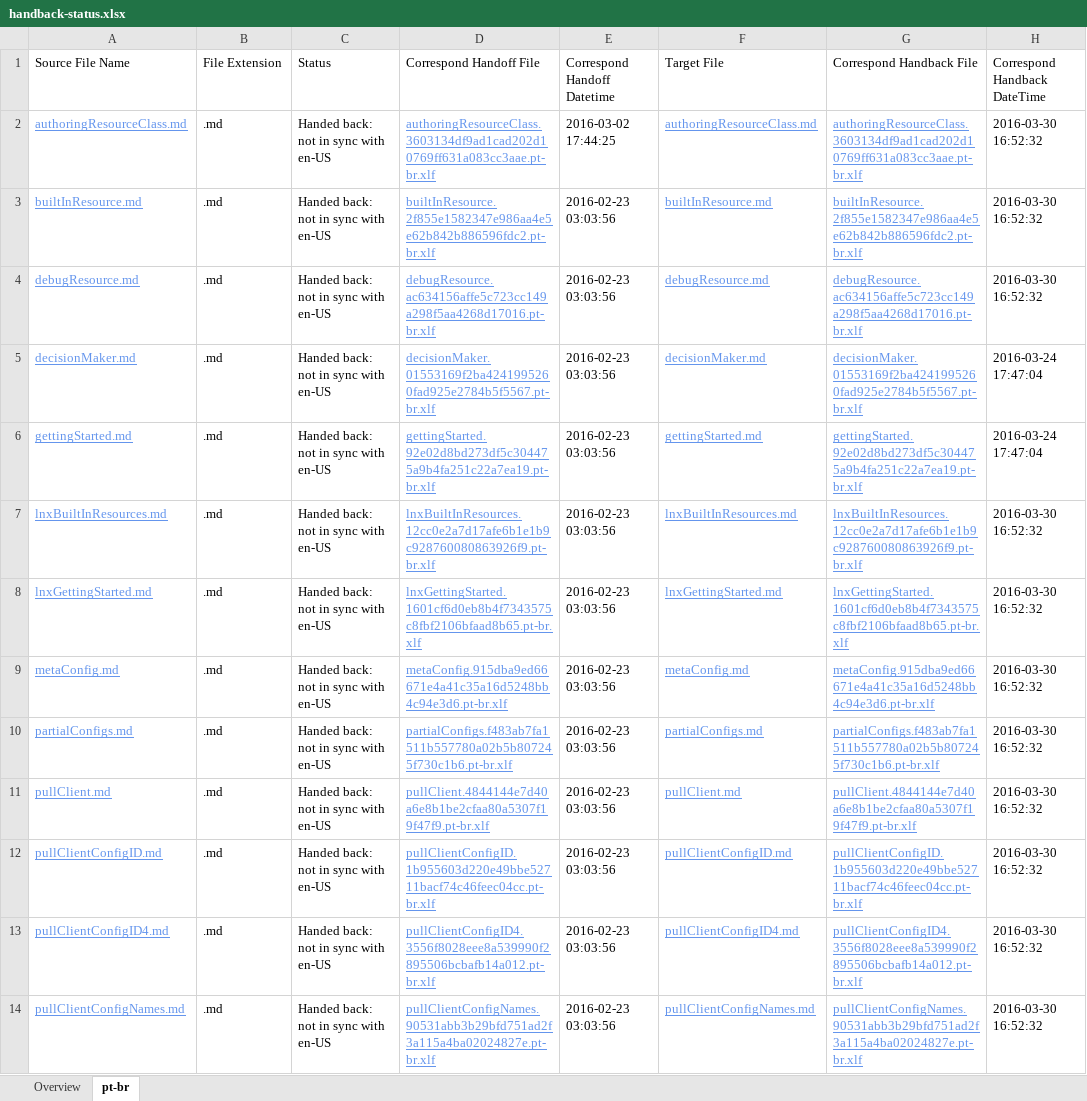
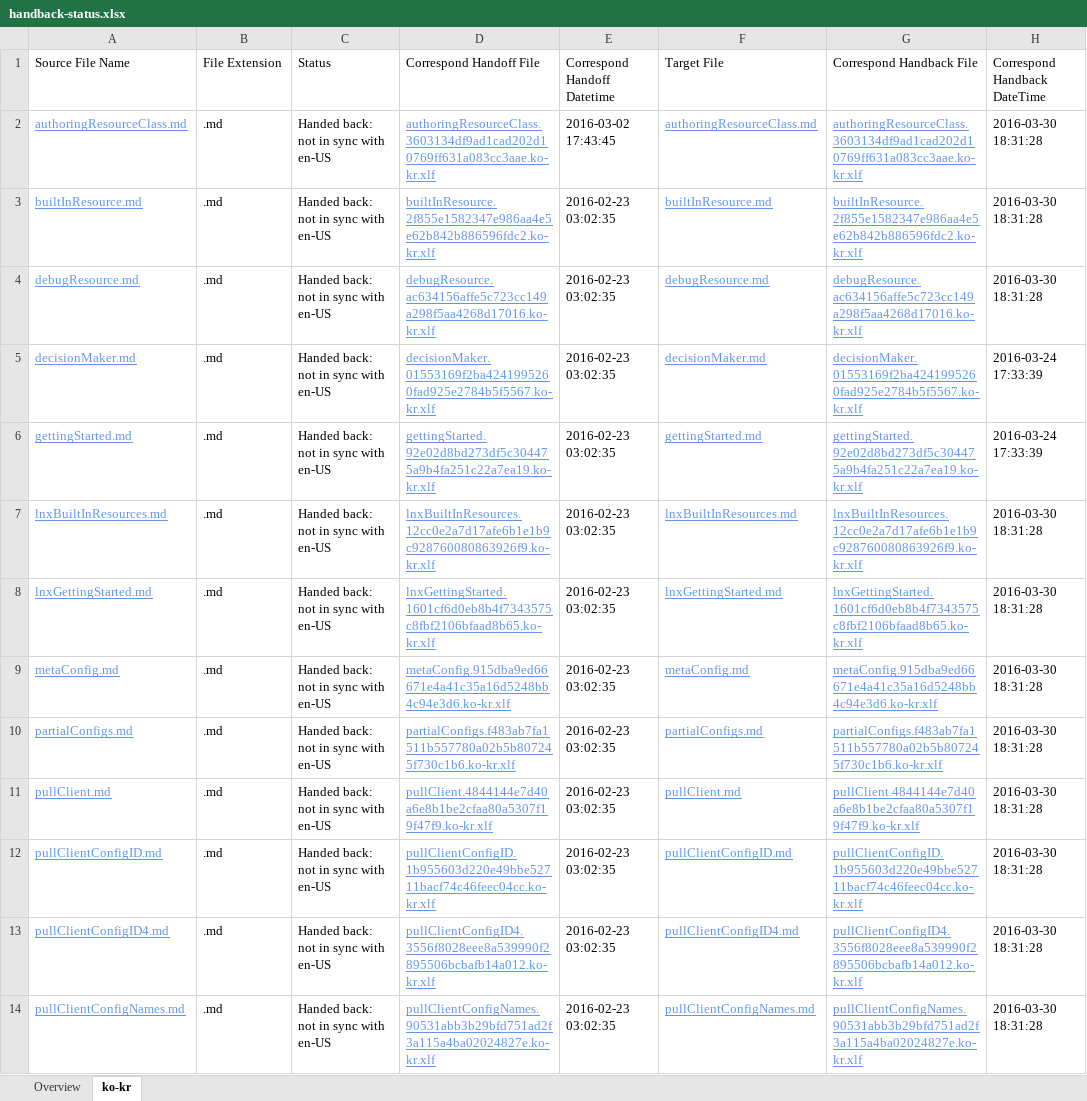
Before and after one commit to SonjaSaltzman/powerShell-Docs.handback, an Excel workbook: ol-handback/PowerShell/powerShell-Docs/live/handback-status.xlsx, sheet ko-kr, drawn as a sheet; only a part is shown; values as stored, in another font and other column widths than the file's, no borders; table styles not drawn; the diff covers the shown part only; the diff names each change by its address in the sheet, - before the commit and + after, or states it on an @@ line.

Commit message:
Generate Report for Handback

```diff
--- a/ol-handback/PowerShell/powerShell-Docs/live/handback-status.xlsx (sheet ko-kr)
+++ b/ol-handback/PowerShell/powerShell-Docs/live/handback-status.xlsx (sheet ko-kr)
-sheet tab: pt-br
+sheet tab: ko-kr
-D2 (Correspond Handoff File): authoringResourceClass.3603134df9ad1cad202d10769ff631a083cc3aae.pt-br.xlf
+D2 (Correspond Handoff File): authoringResourceClass.3603134df9ad1cad202d10769ff631a083cc3aae.ko-kr.xlf
-E2 (Correspond Handoff Datetime): 2016-03-02 17:44:25
+E2 (Correspond Handoff Datetime): 2016-03-02 17:43:45
-G2 (Correspond Handback File): authoringResourceClass.3603134df9ad1cad202d10769ff631a083cc3aae.pt-br.xlf
+G2 (Correspond Handback File): authoringResourceClass.3603134df9ad1cad202d10769ff631a083cc3aae.ko-kr.xlf
-H2:H4 (Correspond Handback DateTime): 2016-03-30 16:52:32
+H2:H4 (Correspond Handback DateTime): 2016-03-30 18:31:28
-D3 (Correspond Handoff File): builtInResource.2f855e1582347e986aa4e5e62b842b886596fdc2.pt-br.xlf
+D3 (Correspond Handoff File): builtInResource.2f855e1582347e986aa4e5e62b842b886596fdc2.ko-kr.xlf
-E3:E14 (Correspond Handoff Datetime): 2016-02-23 03:03:56
+E3:E14 (Correspond Handoff Datetime): 2016-02-23 03:02:35
-G3 (Correspond Handback File): builtInResource.2f855e1582347e986aa4e5e62b842b886596fdc2.pt-br.xlf
+G3 (Correspond Handback File): builtInResource.2f855e1582347e986aa4e5e62b842b886596fdc2.ko-kr.xlf
-D4 (Correspond Handoff File): debugResource.ac634156affe5c723cc149a298f5aa4268d17016.pt-br.xlf
+D4 (Correspond Handoff File): debugResource.ac634156affe5c723cc149a298f5aa4268d17016.ko-kr.xlf
-G4 (Correspond Handback File): debugResource.ac634156affe5c723cc149a298f5aa4268d17016.pt-br.xlf
+G4 (Correspond Handback File): debugResource.ac634156affe5c723cc149a298f5aa4268d17016.ko-kr.xlf
-D5 (Correspond Handoff File): decisionMaker.01553169f2ba4241995260fad925e2784b5f5567.pt-br.xlf
+D5 (Correspond Handoff File): decisionMaker.01553169f2ba4241995260fad925e2784b5f5567.ko-kr.xlf
-G5 (Correspond Handback File): decisionMaker.01553169f2ba4241995260fad925e2784b5f5567.pt-br.xlf
+G5 (Correspond Handback File): decisionMaker.01553169f2ba4241995260fad925e2784b5f5567.ko-kr.xlf
-H5:H6 (Correspond Handback DateTime): 2016-03-24 17:47:04
+H5:H6 (Correspond Handback DateTime): 2016-03-24 17:33:39
-D6 (Correspond Handoff File): gettingStarted.92e02d8bd273df5c304475a9b4fa251c22a7ea19.pt-br.xlf
+D6 (Correspond Handoff File): gettingStarted.92e02d8bd273df5c304475a9b4fa251c22a7ea19.ko-kr.xlf
-G6 (Correspond Handback File): gettingStarted.92e02d8bd273df5c304475a9b4fa251c22a7ea19.pt-br.xlf
+G6 (Correspond Handback File): gettingStarted.92e02d8bd273df5c304475a9b4fa251c22a7ea19.ko-kr.xlf
-D7 (Correspond Handoff File): lnxBuiltInResources.12cc0e2a7d17afe6b1e1b9c928760080863926f9.pt-br.xlf
+D7 (Correspond Handoff File): lnxBuiltInResources.12cc0e2a7d17afe6b1e1b9c928760080863926f9.ko-kr.xlf
-G7 (Correspond Handback File): lnxBuiltInResources.12cc0e2a7d17afe6b1e1b9c928760080863926f9.pt-br.xlf
+G7 (Correspond Handback File): lnxBuiltInResources.12cc0e2a7d17afe6b1e1b9c928760080863926f9.ko-kr.xlf
-H7:H14 (Correspond Handback DateTime): 2016-03-30 16:52:32
+H7:H14 (Correspond Handback DateTime): 2016-03-30 18:31:28
-D8 (Correspond Handoff File): lnxGettingStarted.1601cf6d0eb8b4f7343575c8fbf2106bfaad8b65.pt-br.xlf
+D8 (Correspond Handoff File): lnxGettingStarted.1601cf6d0eb8b4f7343575c8fbf2106bfaad8b65.ko-kr.xlf
-G8 (Correspond Handback File): lnxGettingStarted.1601cf6d0eb8b4f7343575c8fbf2106bfaad8b65.pt-br.xlf
+G8 (Correspond Handback File): lnxGettingStarted.1601cf6d0eb8b4f7343575c8fbf2106bfaad8b65.ko-kr.xlf
-D9 (Correspond Handoff File): metaConfig.915dba9ed66671e4a41c35a16d5248bb4c94e3d6.pt-br.xlf
+D9 (Correspond Handoff File): metaConfig.915dba9ed66671e4a41c35a16d5248bb4c94e3d6.ko-kr.xlf
-G9 (Correspond Handback File): metaConfig.915dba9ed66671e4a41c35a16d5248bb4c94e3d6.pt-br.xlf
+G9 (Correspond Handback File): metaConfig.915dba9ed66671e4a41c35a16d5248bb4c94e3d6.ko-kr.xlf
-D10 (Correspond Handoff File): partialConfigs.f483ab7fa1511b557780a02b5b807245f730c1b6.pt-br.xlf
+D10 (Correspond Handoff File): partialConfigs.f483ab7fa1511b557780a02b5b807245f730c1b6.ko-kr.xlf
-G10 (Correspond Handback File): partialConfigs.f483ab7fa1511b557780a02b5b807245f730c1b6.pt-br.xlf
+G10 (Correspond Handback File): partialConfigs.f483ab7fa1511b557780a02b5b807245f730c1b6.ko-kr.xlf
-D11 (Correspond Handoff File): pullClient.4844144e7d40a6e8b1be2cfaa80a5307f19f47f9.pt-br.xlf
+D11 (Correspond Handoff File): pullClient.4844144e7d40a6e8b1be2cfaa80a5307f19f47f9.ko-kr.xlf
-G11 (Correspond Handback File): pullClient.4844144e7d40a6e8b1be2cfaa80a5307f19f47f9.pt-br.xlf
+G11 (Correspond Handback File): pullClient.4844144e7d40a6e8b1be2cfaa80a5307f19f47f9.ko-kr.xlf
-D12 (Correspond Handoff File): pullClientConfigID.1b955603d220e49bbe52711bacf74c46feec04cc.pt-br.xlf
+D12 (Correspond Handoff File): pullClientConfigID.1b955603d220e49bbe52711bacf74c46feec04cc.ko-kr.xlf
-G12 (Correspond Handback File): pullClientConfigID.1b955603d220e49bbe52711bacf74c46feec04cc.pt-br.xlf
+G12 (Correspond Handback File): pullClientConfigID.1b955603d220e49bbe52711bacf74c46feec04cc.ko-kr.xlf
-D13 (Correspond Handoff File): pullClientConfigID4.3556f8028eee8a539990f2895506bcbafb14a012.pt-br.xlf
+D13 (Correspond Handoff File): pullClientConfigID4.3556f8028eee8a539990f2895506bcbafb14a012.ko-kr.xlf
-G13 (Correspond Handback File): pullClientConfigID4.3556f8028eee8a539990f2895506bcbafb14a012.pt-br.xlf
+G13 (Correspond Handback File): pullClientConfigID4.3556f8028eee8a539990f2895506bcbafb14a012.ko-kr.xlf
-D14 (Correspond Handoff File): pullClientConfigNames.90531abb3b29bfd751ad2f3a115a4ba02024827e.pt-br.xlf
+D14 (Correspond Handoff File): pullClientConfigNames.90531abb3b29bfd751ad2f3a115a4ba02024827e.ko-kr.xlf
-G14 (Correspond Handback File): pullClientConfigNames.90531abb3b29bfd751ad2f3a115a4ba02024827e.pt-br.xlf
+G14 (Correspond Handback File): pullClientConfigNames.90531abb3b29bfd751ad2f3a115a4ba02024827e.ko-kr.xlf
```
Also changed, not shown: 500 edited cells elsewhere in this sheet, sheet Overview, ol-handback/PowerShell/powerShell-Docs/live/localization-status.xlsx.
